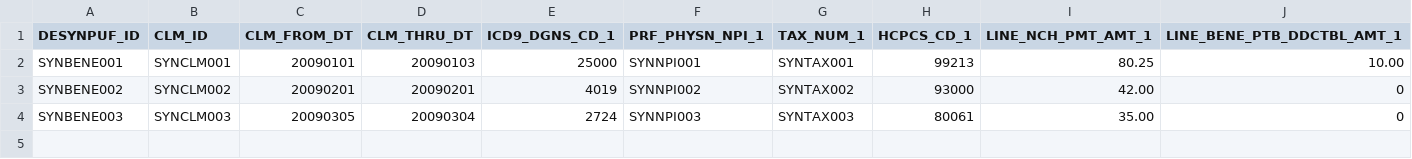
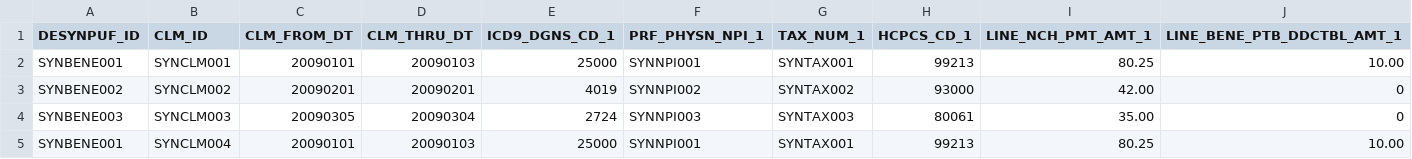
Before and after one commit to SomeshZanwar/ClaimGraph-PI, a CSV file: data/samples/carrier_fixture.csv, drawn as a sheet; only a part is shown; rows hold the shown columns only; the diff names each change by its address in the sheet, - before the commit and + after, or states it on an @@ line.

```diff
--- a/data/samples/carrier_fixture.csv
+++ b/data/samples/carrier_fixture.csv
+row 5: SYNBENE001 | SYNCLM004 | 20090101 | 20090103 | 25000 | SYNNPI001 | SYNTAX001 | 99213 | 80.25 | 10.00
```
